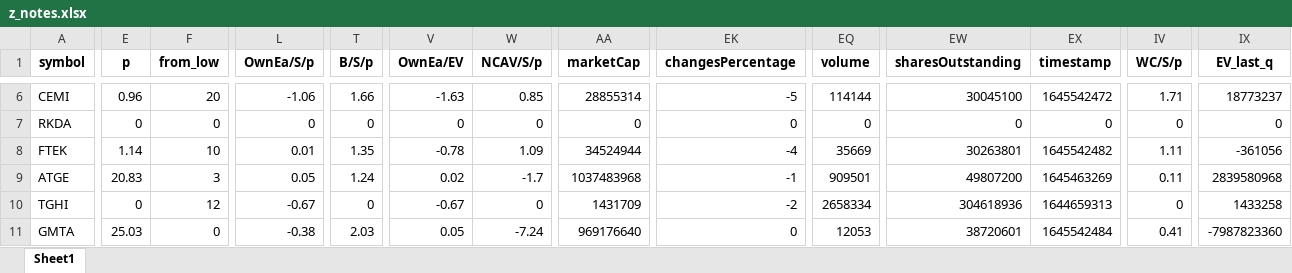
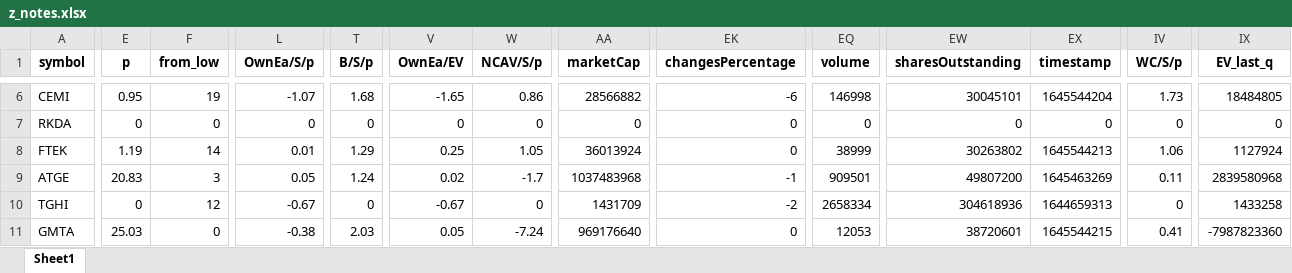
Before and after one commit to randomguy4214/poor-almanac-8, an Excel workbook: z_notes.xlsx, sheet Sheet1, drawn as a sheet; only a part is shown, gaps mark what is left out; values as stored, in another font and other column widths than the file's, no borders; the diff covers the shown part only; the diff names each change by its address in the sheet, - before the commit and + after, or states it on an @@ line.

```diff
--- a/z_notes.xlsx (sheet Sheet1)
+++ b/z_notes.xlsx (sheet Sheet1)
-E6 (p): 0.96
+E6 (p): 0.95
-F6 (from_low): 20
+F6 (from_low): 19
-L6 (OwnEa/S/p): -1.06
+L6 (OwnEa/S/p): -1.07
-T6 (B/S/p): 1.66
+T6 (B/S/p): 1.68
-V6 (OwnEa/EV): -1.63
+V6 (OwnEa/EV): -1.65
-W6 (NCAV/S/p): 0.85
+W6 (NCAV/S/p): 0.86
-AA6 (marketCap): 28855314
+AA6 (marketCap): 28566882
-EK6 (changesPercentage): -5
+EK6 (changesPercentage): -6
-EQ6 (volume): 114144
+EQ6 (volume): 146998
-EW6 (sharesOutstanding): 30045100
+EW6 (sharesOutstanding): 30045101
-EX6 (timestamp): 1645542472
+EX6 (timestamp): 1645544204
-IV6 (WC/S/p): 1.71
+IV6 (WC/S/p): 1.73
-IX6 (EV_last_q): 18773237
+IX6 (EV_last_q): 18484805
-E8 (p): 1.14
+E8 (p): 1.19
-F8 (from_low): 10
+F8 (from_low): 14
-T8 (B/S/p): 1.35
+T8 (B/S/p): 1.29
-V8 (OwnEa/EV): -0.78
+V8 (OwnEa/EV): 0.25
-W8 (NCAV/S/p): 1.09
+W8 (NCAV/S/p): 1.05
-AA8 (marketCap): 34524944
+AA8 (marketCap): 36013924
-EK8 (changesPercentage): -4
+EK8 (changesPercentage): 0
-EQ8 (volume): 35669
+EQ8 (volume): 38999
-EW8 (sharesOutstanding): 30263801
+EW8 (sharesOutstanding): 30263802
-EX8 (timestamp): 1645542482
+EX8 (timestamp): 1645544213
-IV8 (WC/S/p): 1.11
+IV8 (WC/S/p): 1.06
-IX8 (EV_last_q): -361056
+IX8 (EV_last_q): 1127924
-EX11 (timestamp): 1645542484
+EX11 (timestamp): 1645544215
```
Also changed, not shown: 1 added row, 1 removed row and 37 edited cells elsewhere in this sheet, 5_df_output_filtered.xlsx, 2 other files.
